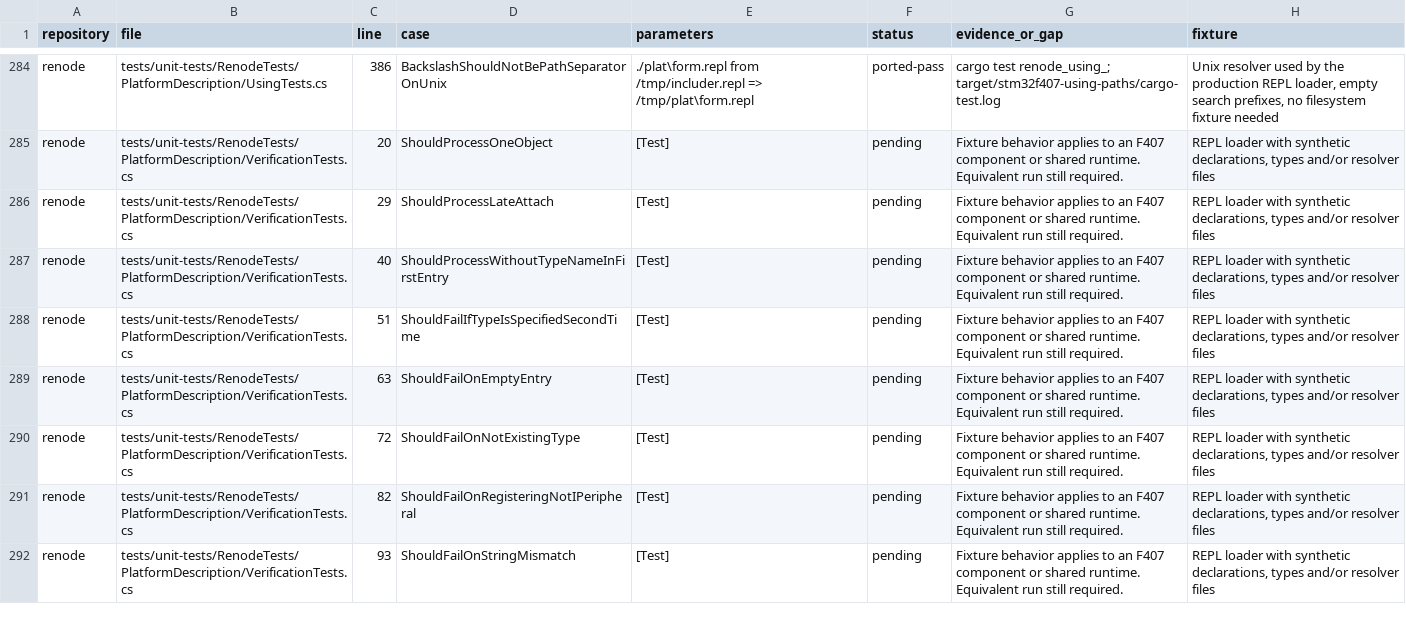
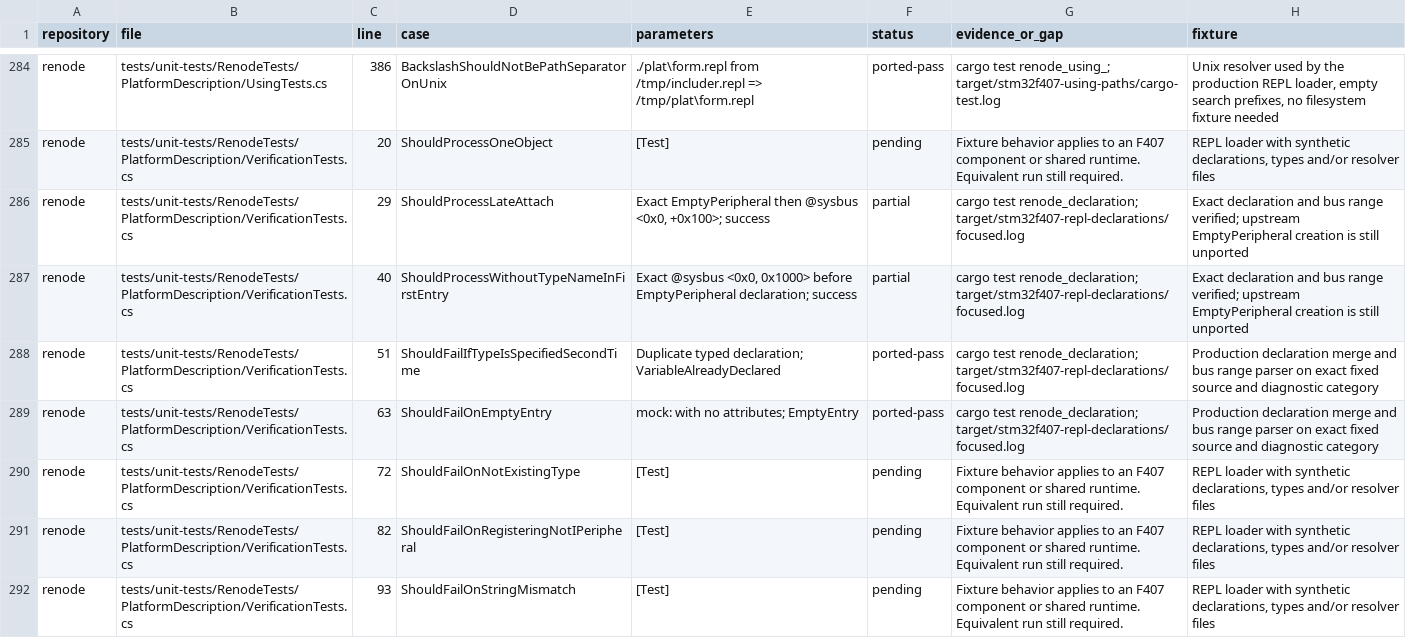
Before and after one commit to Koukyosyumei/penv, a TSV file: docs/stm32f407-upstream-cases.tsv, drawn as a sheet; only a part is shown, gaps mark what is left out.

Commit message:
Validate REPL declaration ordering and empty entries

```diff
--- a/docs/stm32f407-upstream-cases.tsv
+++ b/docs/stm32f407-upstream-cases.tsv
@@ -285,6 +285,6 @@ renode	tests/unit-tests/RenodeTests/PlatformDescription/UsingTests.cs	386	Backsl
 renode	tests/unit-tests/RenodeTests/PlatformDescription/VerificationTests.cs	20	ShouldProcessOneObject	[Test]	pending	Fixture behavior applies to an F407 component or shared runtime. Equivalent run still required.	REPL loader with synthetic declarations, types and/or resolver files
-renode	tests/unit-tests/RenodeTests/PlatformDescription/VerificationTests.cs	29	ShouldProcessLateAttach	[Test]	pending	Fixture behavior applies to an F407 component or shared runtime. Equivalent run still required.	REPL loader with synthetic declarations, types and/or resolver files
-renode	tests/unit-tests/RenodeTests/PlatformDescription/VerificationTests.cs	40	ShouldProcessWithoutTypeNameInFirstEntry	[Test]	pending	Fixture behavior applies to an F407 component or shared runtime. Equivalent run still required.	REPL loader with synthetic declarations, types and/or resolver files
-renode	tests/unit-tests/RenodeTests/PlatformDescription/VerificationTests.cs	51	ShouldFailIfTypeIsSpecifiedSecondTime	[Test]	pending	Fixture behavior applies to an F407 component or shared runtime. Equivalent run still required.	REPL loader with synthetic declarations, types and/or resolver files
-renode	tests/unit-tests/RenodeTests/PlatformDescription/VerificationTests.cs	63	ShouldFailOnEmptyEntry	[Test]	pending	Fixture behavior applies to an F407 component or shared runtime. Equivalent run still required.	REPL loader with synthetic declarations, types and/or resolver files
+renode	tests/unit-tests/RenodeTests/PlatformDescription/VerificationTests.cs	29	ShouldProcessLateAttach	Exact EmptyPeripheral then @sysbus <0x0, +0x100>; success	partial	cargo test renode_declaration; target/stm32f407-repl-declarations/focused.log	Exact declaration and bus range verified; upstream EmptyPeripheral creation is still unported
+renode	tests/unit-tests/RenodeTests/PlatformDescription/VerificationTests.cs	40	ShouldProcessWithoutTypeNameInFirstEntry	Exact @sysbus <0x0, 0x1000> before EmptyPeripheral declaration; success	partial	cargo test renode_declaration; target/stm32f407-repl-declarations/focused.log	Exact declaration and bus range verified; upstream EmptyPeripheral creation is still unported
+renode	tests/unit-tests/RenodeTests/PlatformDescription/VerificationTests.cs	51	ShouldFailIfTypeIsSpecifiedSecondTime	Duplicate typed declaration; VariableAlreadyDeclared	ported-pass	cargo test renode_declaration; target/stm32f407-repl-declarations/focused.log	Production declaration merge and bus range parser on exact fixed source and diagnostic category
+renode	tests/unit-tests/RenodeTests/PlatformDescription/VerificationTests.cs	63	ShouldFailOnEmptyEntry	mock: with no attributes; EmptyEntry	ported-pass	cargo test renode_declaration; target/stm32f407-repl-declarations/focused.log	Production declaration merge and bus range parser on exact fixed source and diagnostic category
 renode	tests/unit-tests/RenodeTests/PlatformDescription/VerificationTests.cs	72	ShouldFailOnNotExistingType	[Test]	pending	Fixture behavior applies to an F407 component or shared runtime. Equivalent run still required.	REPL loader with synthetic declarations, types and/or resolver files
```
Also changed, not shown: 3 other files.
